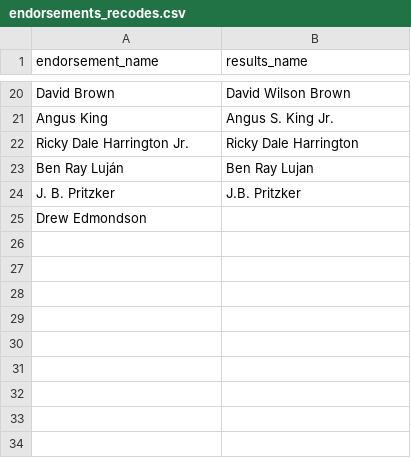
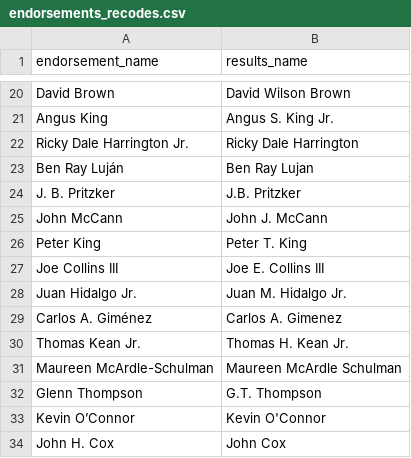
Before and after one commit to markjrieke/2022-midterm-forecasts, a CSV file: data/endorsements/endorsements_recodes.csv, drawn as a sheet; only a part is shown, gaps mark what is left out.

Commit message:
update endorsement recodes

```diff
--- a/data/endorsements/endorsements_recodes.csv
+++ b/data/endorsements/endorsements_recodes.csv
@@ -24,2 +24,11 @@ Ben Ray Luján,Ben Ray Lujan
 J. B. Pritzker,J.B. Pritzker
-Drew Edmondson,
+John McCann,John J. McCann
+Peter King,Peter T. King
+Joe Collins III,Joe E. Collins III
+Juan Hidalgo Jr.,Juan M. Hidalgo Jr.
+Carlos A. Giménez,Carlos A. Gimenez
+Thomas Kean Jr.,Thomas H. Kean Jr.
+Maureen McArdle-Schulman,Maureen McArdle Schulman
+Glenn Thompson,G.T. Thompson
+Kevin O’Connor,Kevin O'Connor
+John H. Cox,John Cox
```
Also changed, not shown: data/models/midterm_model/historical_results.csv.
